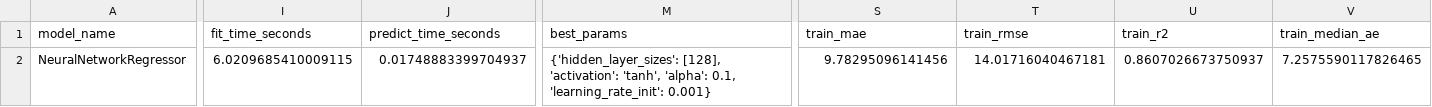
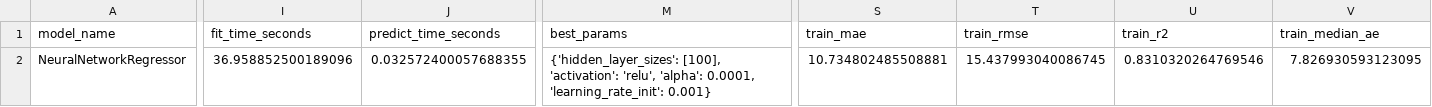
Before and after one commit to lordbavaria13/bike_rental, a CSV file: modelling/08_neural_network/results/with_lag/metrics.csv, drawn as a sheet; only a part is shown, gaps mark what is left out; the diff covers the shown part only; the diff names each change by its address in the sheet, - before the commit and + after, or states it on an @@ line.

```diff
--- a/modelling/08_neural_network/results/with_lag/metrics.csv
+++ b/modelling/08_neural_network/results/with_lag/metrics.csv
-I2 (fit_time_seconds): 6.0209685410009115
+I2 (fit_time_seconds): 36.958852500189096
-J2 (predict_time_seconds): 0.01748883399704937
+J2 (predict_time_seconds): 0.032572400057688355
-M2 (best_params): {'hidden_layer_sizes': [128], 'activation': 'tanh', 'alpha': 0.1, 'learning_rate_init': 0.001}
+M2 (best_params): {'hidden_layer_sizes': [100], 'activation': 'relu', 'alpha': 0.0001, 'learning_rate_init': 0.001}
-S2 (train_mae): 9.78295096141456
+S2 (train_mae): 10.734802485508881
-T2 (train_rmse): 14.01716040467181
+T2 (train_rmse): 15.437993040086745
-U2 (train_r2): 0.8607026673750937
+U2 (train_r2): 0.8310320264769546
-V2 (train_median_ae): 7.2575590117826465
+V2 (train_median_ae): 7.826930593123095
```
Also changed, not shown: 14 edited cells elsewhere in this file, modelling/03_lasso_regression/results/with_lag/coefficients.csv, modelling/03_lasso_regression/results/with_lag/metrics.csv, 51 other files.
